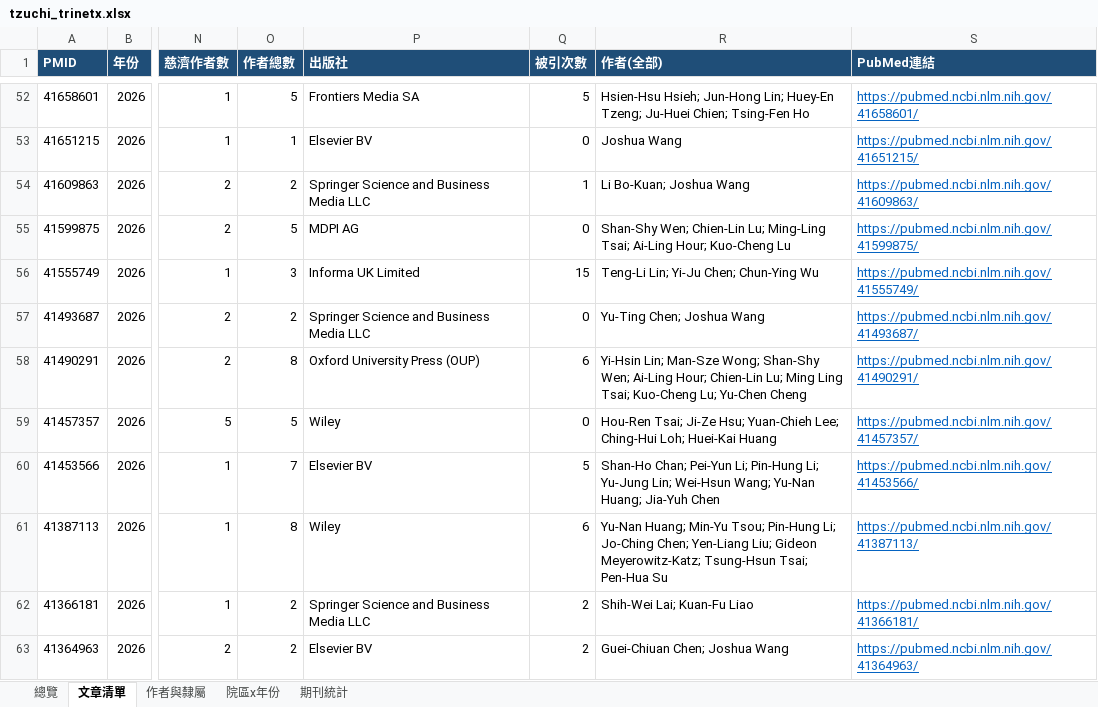
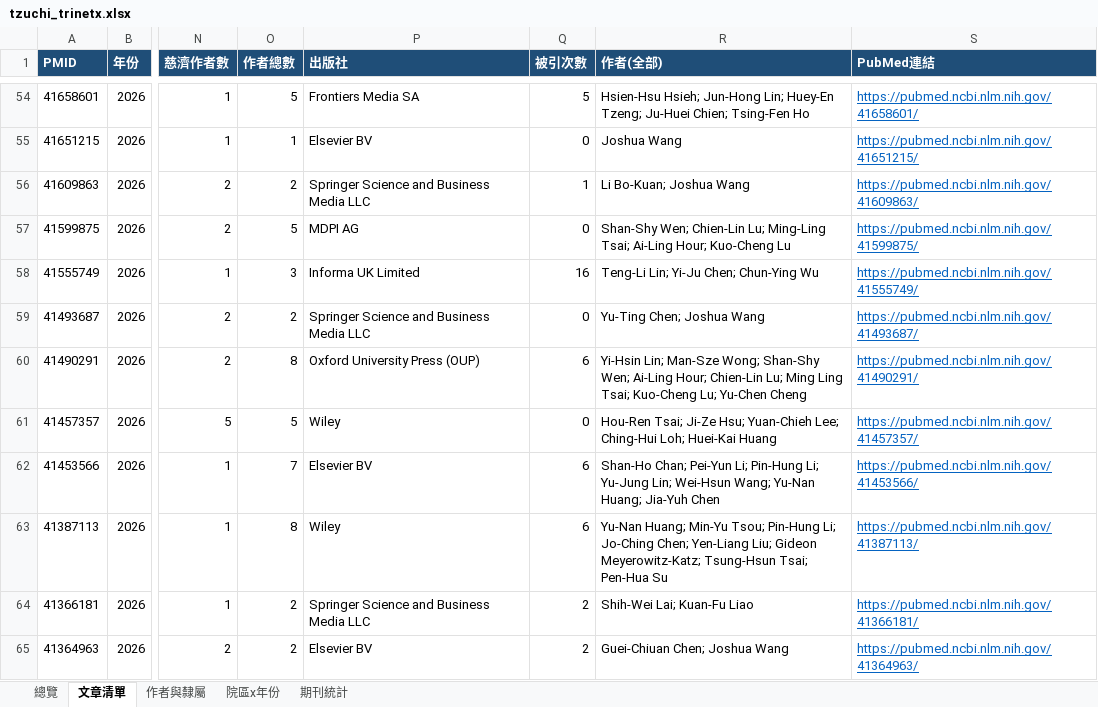
Before and after one commit to 96311123/-TriNetx-, an Excel workbook: docs/data/tzuchi_trinetx.xlsx, sheet 文章清單, drawn as a sheet; only a part is shown, gaps mark what is left out; values as stored, in another font and other column widths than the file's, no borders; addresses are those after the commit; the diff covers the shown part only; the diff names each change by its address in the sheet, - before the commit and + after, or states it on an @@ line.

```diff
--- a/docs/data/tzuchi_trinetx.xlsx (sheet 文章清單)
+++ b/docs/data/tzuchi_trinetx.xlsx (sheet 文章清單)
-Q58 (被引次數): 15
+Q58 (被引次數): 16
-Q62 (被引次數): 5
+Q62 (被引次數): 6
```
Also changed, not shown: 2 added rows and 5 edited cells elsewhere in this sheet, sheet 作者與隸屬, sheet 總覽, sheet 期刊統計, sheet 院區x年份, 5 other files.
